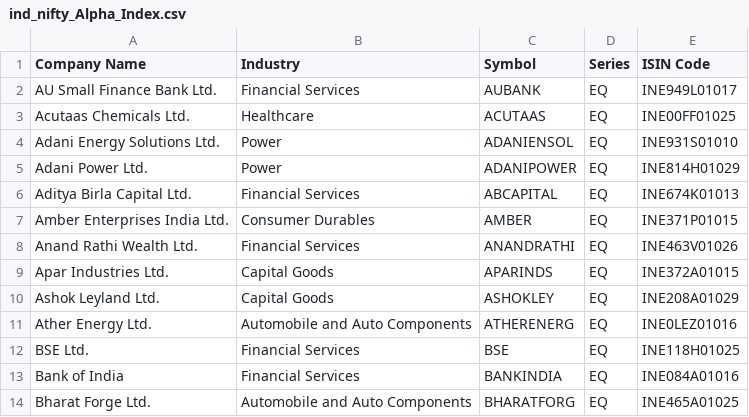
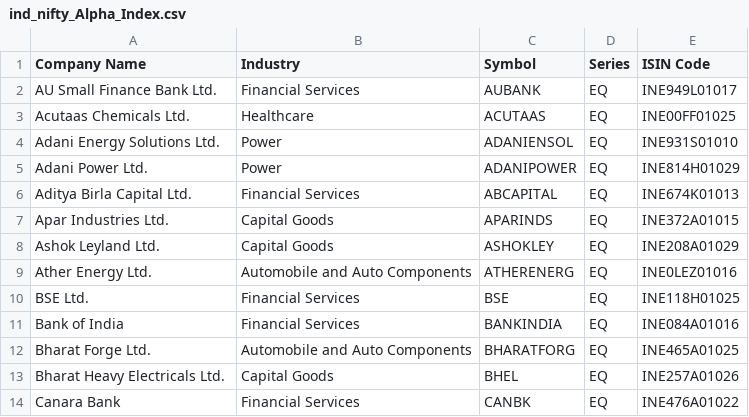
Before and after one commit to swamy7github/Fyers_AI_Client, a CSV file: nifty_orb_agent/data/ind_nifty_Alpha_Index.csv, drawn as a sheet; only a part is shown; the shorter side is filled out with more unchanged rows; removed rows and columns are numbered as before the commit, all else as after; the diff covers the shown part only; the diff names each change by its address in the sheet, - before the commit and + after, or states it on an @@ line.

```diff
--- a/nifty_orb_agent/data/ind_nifty_Alpha_Index.csv
+++ b/nifty_orb_agent/data/ind_nifty_Alpha_Index.csv
-row 7: Amber Enterprises India Ltd. | Consumer Durables | AMBER | EQ | INE371P01015
-row 8: Anand Rathi Wealth Ltd. | Financial Services | ANANDRATHI | EQ | INE463V01026
```
Also changed, not shown: 7 added rows and 5 removed rows elsewhere in this file, nifty_orb_agent/data/ind_niftyenergylist.csv, nifty_orb_agent/data/ind_niftyinfralist.csv, 55 other files.
